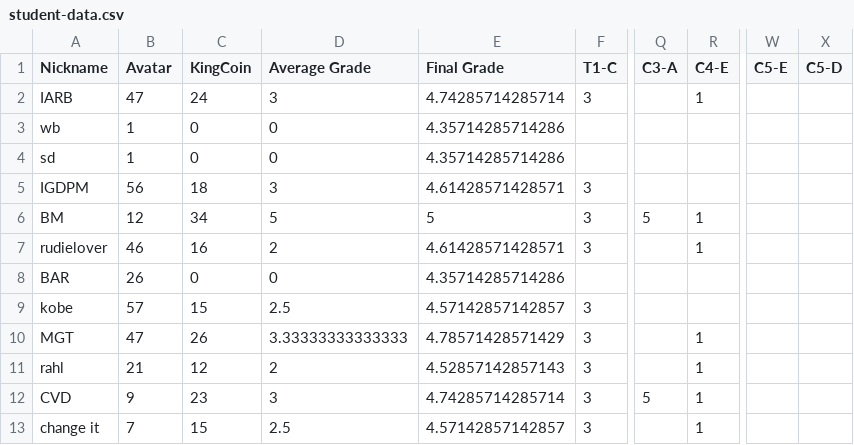
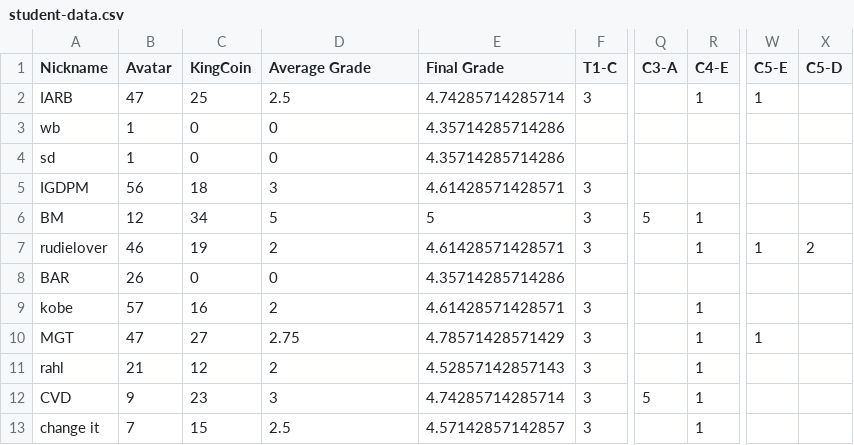
Before and after one commit to multixrulz/mr, a CSV file: 8-tech/t2/status/student-data.csv, drawn as a sheet; only a part is shown, gaps mark what is left out; the diff names each change by its address in the sheet, - before the commit and + after, or states it on an @@ line.

```diff
--- a/8-tech/t2/status/student-data.csv
+++ b/8-tech/t2/status/student-data.csv
-C2 (KingCoin): 24
+C2 (KingCoin): 25
-D2 (Average Grade): 3
+D2 (Average Grade): 2.5
-W2 (C5-E): (empty)
+W2 (C5-E): 1
-C7 (KingCoin): 16
+C7 (KingCoin): 19
-W7 (C5-E): (empty)
+W7 (C5-E): 1
-X7 (C5-D): (empty)
+X7 (C5-D): 2
-C9 (KingCoin): 15
+C9 (KingCoin): 16
-D9 (Average Grade): 2.5
+D9 (Average Grade): 2
-E9 (Final Grade): 4.57142857142857
+E9 (Final Grade): 4.61428571428571
-R9 (C4-E): (empty)
+R9 (C4-E): 1
-C10 (KingCoin): 26
+C10 (KingCoin): 27
-D10 (Average Grade): 3.33333333333333
+D10 (Average Grade): 2.75
-W10 (C5-E): (empty)
+W10 (C5-E): 1
```
Also changed, not shown: 7-tech/t2/status/student-data.csv, 910b-sci/energy/status/student-data.csv, 4 other files.
